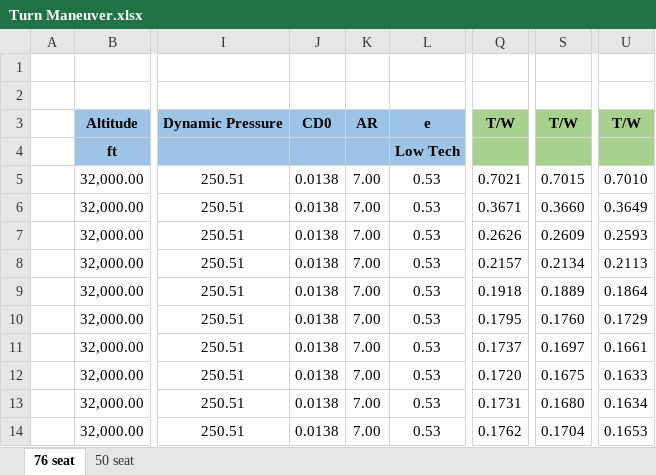
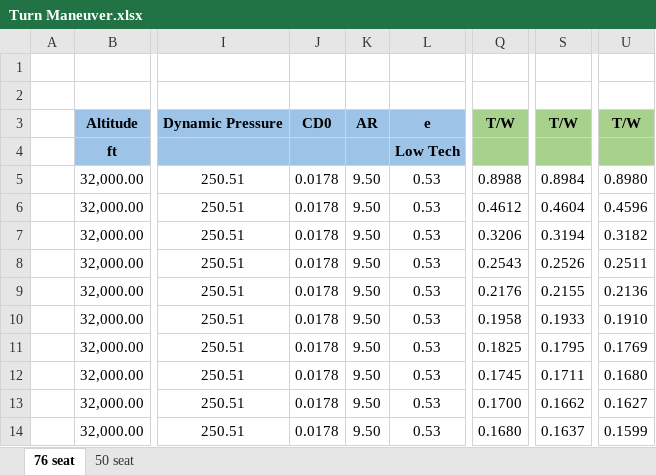
Before and after one commit to alibaniasad1999/Airplane-Design-II, an Excel workbook: Matching Diagram/Turn Maneuver.xlsx, sheet 76 seat, drawn as a sheet; only a part is shown, gaps mark what is left out; values as stored, in another font and other column widths than the file's, no borders; charts and pictures not drawn; the diff covers the shown part only; the diff names each change by its address in the sheet, - before the commit and + after, or states it on an @@ line.

```diff
--- a/Matching Diagram/Turn Maneuver.xlsx (sheet 76 seat)
+++ b/Matching Diagram/Turn Maneuver.xlsx (sheet 76 seat)
-J5:J14: 0.0138
+J5:J14: 0.0178
-K5:K14: 7.00
+K5:K14: 9.50
-Q5: 0.7021
+Q5: 0.8988
-S5: 0.7015
+S5: 0.8984
-U5: 0.7010
+U5: 0.8980
-Q6: 0.3671
+Q6: 0.4612
-S6: 0.3660
+S6: 0.4604
-U6: 0.3649
+U6: 0.4596
-Q7: 0.2626
+Q7: 0.3206
-S7: 0.2609
+S7: 0.3194
-U7: 0.2593
+U7: 0.3182
-Q8: 0.2157
+Q8: 0.2543
-S8: 0.2134
+S8: 0.2526
-U8: 0.2113
+U8: 0.2511
-Q9: 0.1918
+Q9: 0.2176
-S9: 0.1889
+S9: 0.2155
-U9: 0.1864
+U9: 0.2136
-Q10: 0.1795
+Q10: 0.1958
-S10: 0.1760
+S10: 0.1933
-U10: 0.1729
+U10: 0.1910
-Q11: 0.1737
+Q11: 0.1825
-S11: 0.1697
+S11: 0.1795
-U11: 0.1661
+U11: 0.1769
-Q12: 0.1720
+Q12: 0.1745
-S12: 0.1675
+S12: 0.1711
-U12: 0.1633
+U12: 0.1680
-Q13: 0.1731
+Q13: 0.1700
-S13: 0.1680
+S13: 0.1662
-U13: 0.1634
+U13: 0.1627
-Q14: 0.1762
+Q14: 0.1680
-S14: 0.1704
+S14: 0.1637
-U14: 0.1653
+U14: 0.1599
```
Also changed, not shown: 100 edited cells elsewhere in this sheet, sheet 50 seat, charts or pictures, Matching Diagram/Climb.xlsx, 1 other file.
